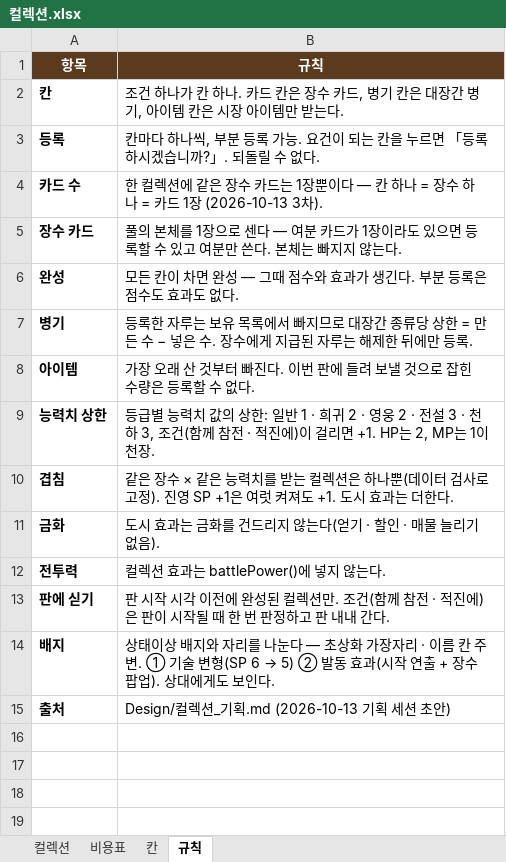
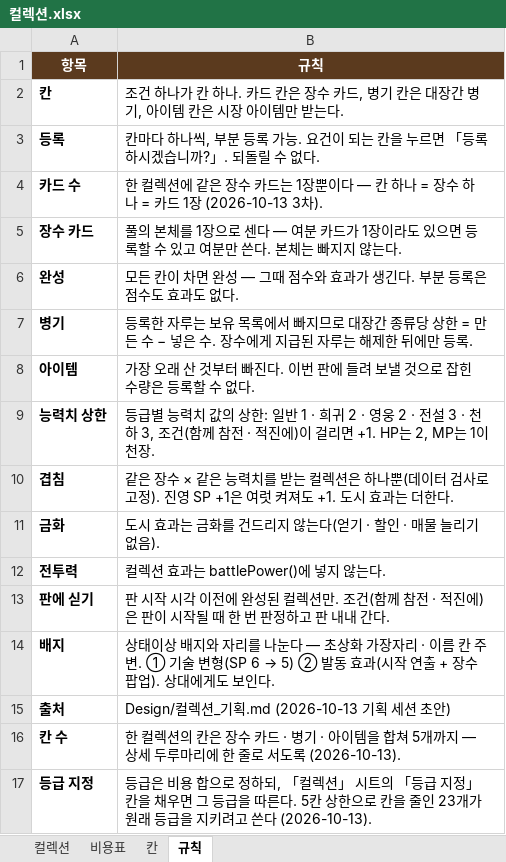
Before and after one commit to sanolamian12/SamChess, an Excel workbook: docs/컬렉션.xlsx, sheet 규칙, drawn as a sheet; values as stored, in another font and other column widths than the file's, no borders; the diff names each change by its address in the sheet, - before the commit and + after, or states it on an @@ line.

```diff
--- a/docs/컬렉션.xlsx (sheet 규칙)
+++ b/docs/컬렉션.xlsx (sheet 규칙)
+row 16: 칸 수 | 한 컬렉션의 칸은 장수 카드 · 병기 · 아이템을 합쳐 5개까지 — 상세 두루마리에 한 줄로 서도록 (2026-10-13).
+row 17: 등급 지정 | 등급은 비용 합으로 정하되, 「컬렉션」 시트의 「등급 지정」 칸을 채우면 그 등급을 따른다. 5칸 상한으로 칸을 줄인 23개가 원래 등급을 지키려고 쓴다 (2026-10-13).
```
Also changed, not shown: sheet 칸, sheet 컬렉션, 15 other files.
